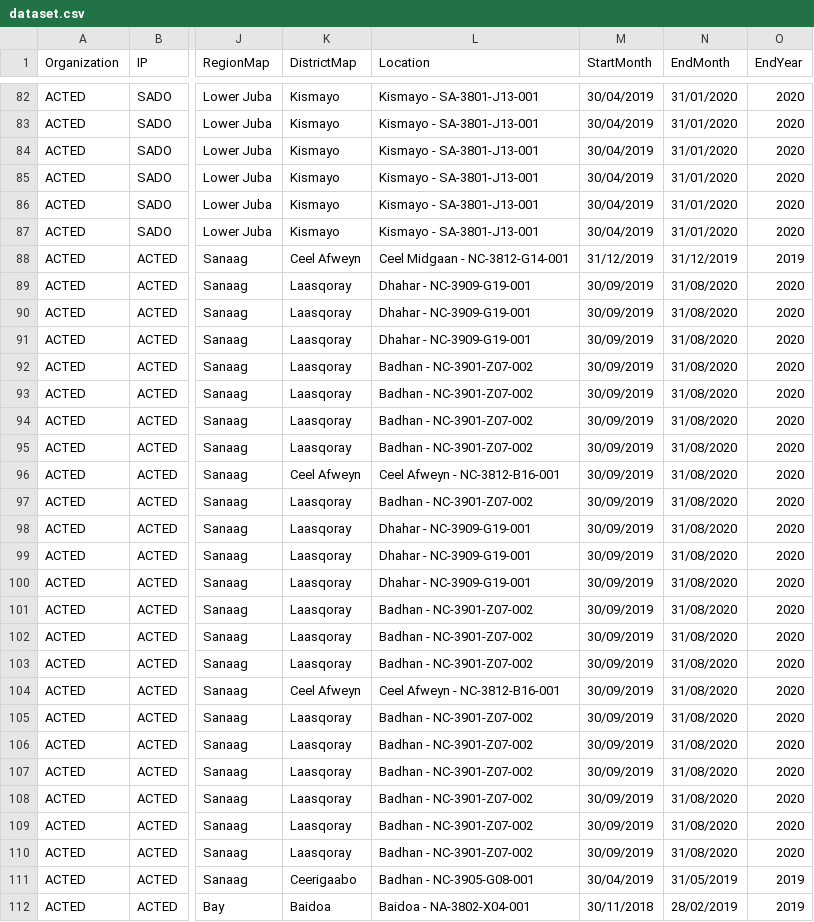
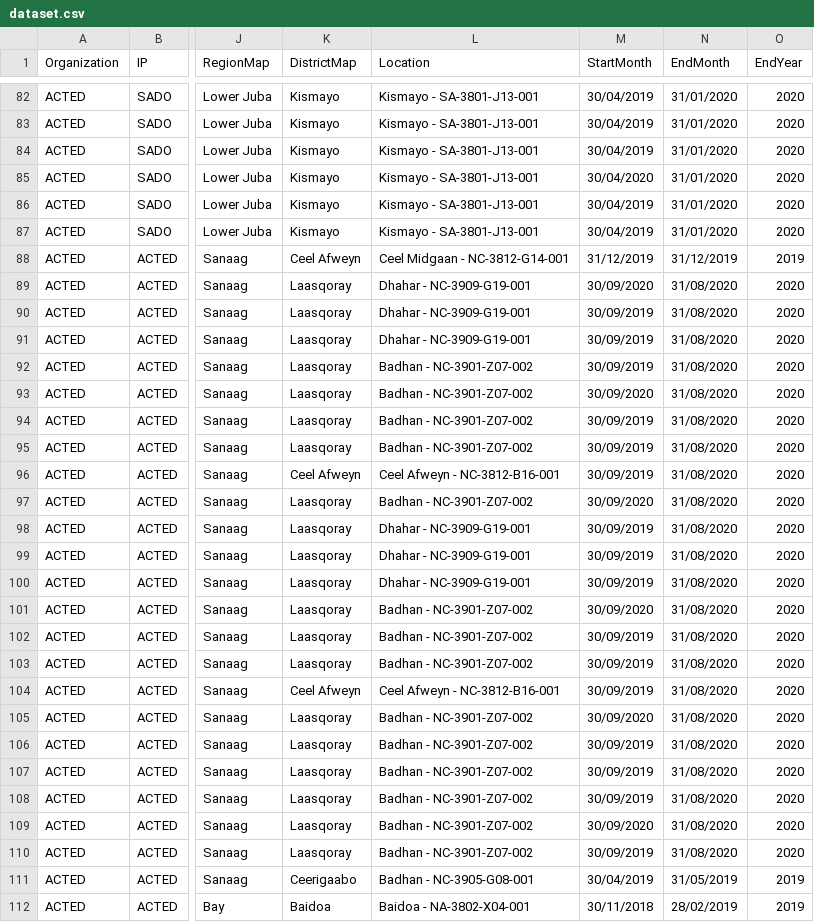
Before and after one commit to paddieokal/5WSC, a CSV file: data/dataset.csv, drawn as a sheet; only a part is shown, gaps mark what is left out; the diff covers the shown part only; the diff names each change by its address in the sheet, - before the commit and + after, or states it on an @@ line.

```diff
--- a/data/dataset.csv
+++ b/data/dataset.csv
-M85 (StartMonth): 30/04/2019
+M85 (StartMonth): 30/04/2020
-M89 (StartMonth): 30/09/2019
+M89 (StartMonth): 30/09/2020
-M93 (StartMonth): 30/09/2019
+M93 (StartMonth): 30/09/2020
-M97 (StartMonth): 30/09/2019
+M97 (StartMonth): 30/09/2020
-M101 (StartMonth): 30/09/2019
+M101 (StartMonth): 30/09/2020
-M105 (StartMonth): 30/09/2019
+M105 (StartMonth): 30/09/2020
-M109 (StartMonth): 30/09/2019
+M109 (StartMonth): 30/09/2020
```
Also changed, not shown: 155 edited cells elsewhere in this file, 4 other files.
